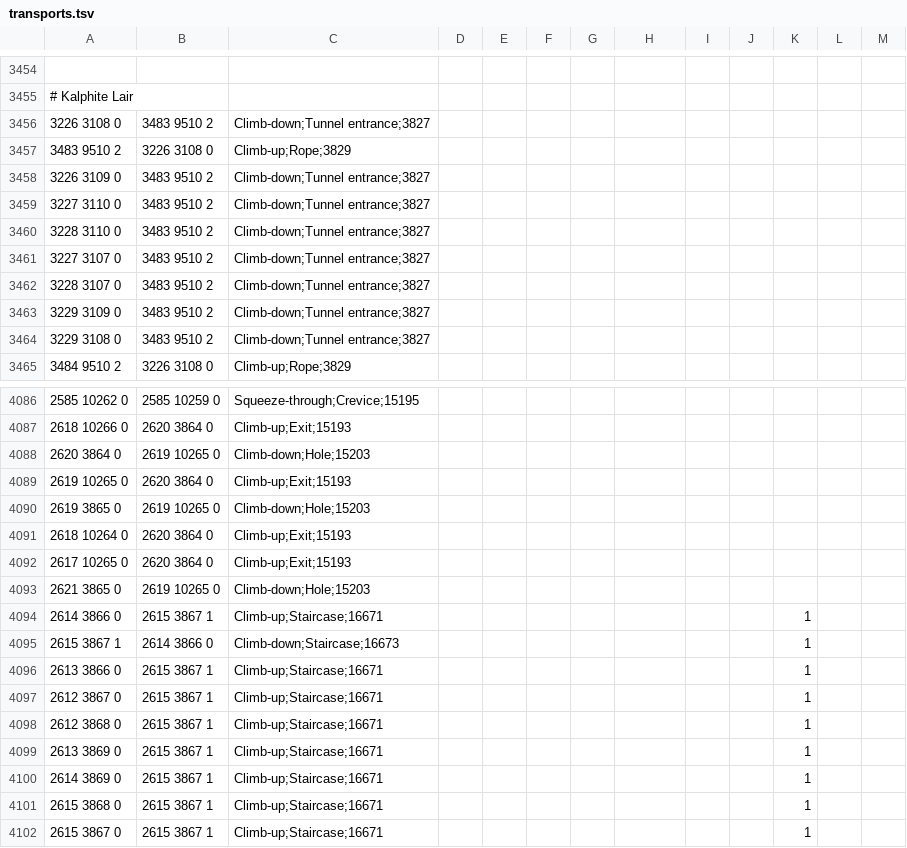
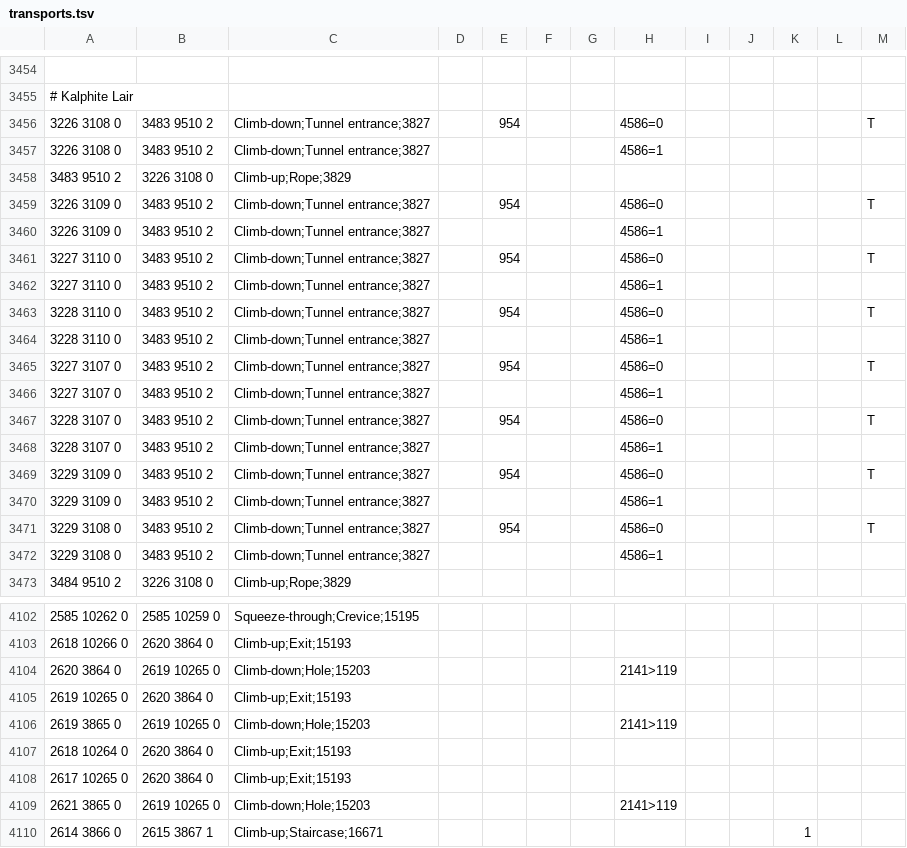
Before and after one commit to infuse21/Microbot, a TSV file: runelite-client/src/main/resources/net/runelite/client/plugins/microbot/shortestpath/transports.tsv, drawn as a sheet; only a part is shown, gaps mark what is left out; the shorter side is filled out with more unchanged rows; the diff covers the shown part only.

```diff
--- a/runelite-client/src/main/resources/net/runelite/client/plugins/microbot/shortestpath/transports.tsv
+++ b/runelite-client/src/main/resources/net/runelite/client/plugins/microbot/shortestpath/transports.tsv
@@ -3455,11 +3455,19 @@
 # Kalphite Lair											
-3226 3108 0	3483 9510 2	Climb-down;Tunnel entrance;3827									
+3226 3108 0	3483 9510 2	Climb-down;Tunnel entrance;3827		954			4586=0					T
+3226 3108 0	3483 9510 2	Climb-down;Tunnel entrance;3827					4586=1
 3483 9510 2	3226 3108 0	Climb-up;Rope;3829									
-3226 3109 0	3483 9510 2	Climb-down;Tunnel entrance;3827									
-3227 3110 0	3483 9510 2	Climb-down;Tunnel entrance;3827									
-3228 3110 0	3483 9510 2	Climb-down;Tunnel entrance;3827									
-3227 3107 0	3483 9510 2	Climb-down;Tunnel entrance;3827									
-3228 3107 0	3483 9510 2	Climb-down;Tunnel entrance;3827									
-3229 3109 0	3483 9510 2	Climb-down;Tunnel entrance;3827									
-3229 3108 0	3483 9510 2	Climb-down;Tunnel entrance;3827									
+3226 3109 0	3483 9510 2	Climb-down;Tunnel entrance;3827		954			4586=0					T
+3226 3109 0	3483 9510 2	Climb-down;Tunnel entrance;3827					4586=1
+3227 3110 0	3483 9510 2	Climb-down;Tunnel entrance;3827		954			4586=0					T
+3227 3110 0	3483 9510 2	Climb-down;Tunnel entrance;3827					4586=1
+3228 3110 0	3483 9510 2	Climb-down;Tunnel entrance;3827		954			4586=0					T
+3228 3110 0	3483 9510 2	Climb-down;Tunnel entrance;3827					4586=1
+3227 3107 0	3483 9510 2	Climb-down;Tunnel entrance;3827		954			4586=0					T
+3227 3107 0	3483 9510 2	Climb-down;Tunnel entrance;3827					4586=1
+3228 3107 0	3483 9510 2	Climb-down;Tunnel entrance;3827		954			4586=0					T
+3228 3107 0	3483 9510 2	Climb-down;Tunnel entrance;3827					4586=1
+3229 3109 0	3483 9510 2	Climb-down;Tunnel entrance;3827		954			4586=0					T
+3229 3109 0	3483 9510 2	Climb-down;Tunnel entrance;3827					4586=1
+3229 3108 0	3483 9510 2	Climb-down;Tunnel entrance;3827		954			4586=0					T
+3229 3108 0	3483 9510 2	Climb-down;Tunnel entrance;3827					4586=1
 3484 9510 2	3226 3108 0	Climb-up;Rope;3829									
@@ -4087,8 +4103,8 @@
 2618 10266 0	2620 3864 0	Climb-up;Exit;15193									
-2620 3864 0	2619 10265 0	Climb-down;Hole;15203									
+2620 3864 0	2619 10265 0	Climb-down;Hole;15203					2141>119
 2619 10265 0	2620 3864 0	Climb-up;Exit;15193									
-2619 3865 0	2619 10265 0	Climb-down;Hole;15203									
+2619 3865 0	2619 10265 0	Climb-down;Hole;15203					2141>119
 2618 10264 0	2620 3864 0	Climb-up;Exit;15193									
 2617 10265 0	2620 3864 0	Climb-up;Exit;15193									
-2621 3865 0	2619 10265 0	Climb-down;Hole;15203									
+2621 3865 0	2619 10265 0	Climb-down;Hole;15203					2141>119
 2614 3866 0	2615 3867 1	Climb-up;Staircase;16671								1	
```
Also changed, not shown: 8 added rows, 2 removed rows and 55 edited cells elsewhere in this file, 8 other files.
